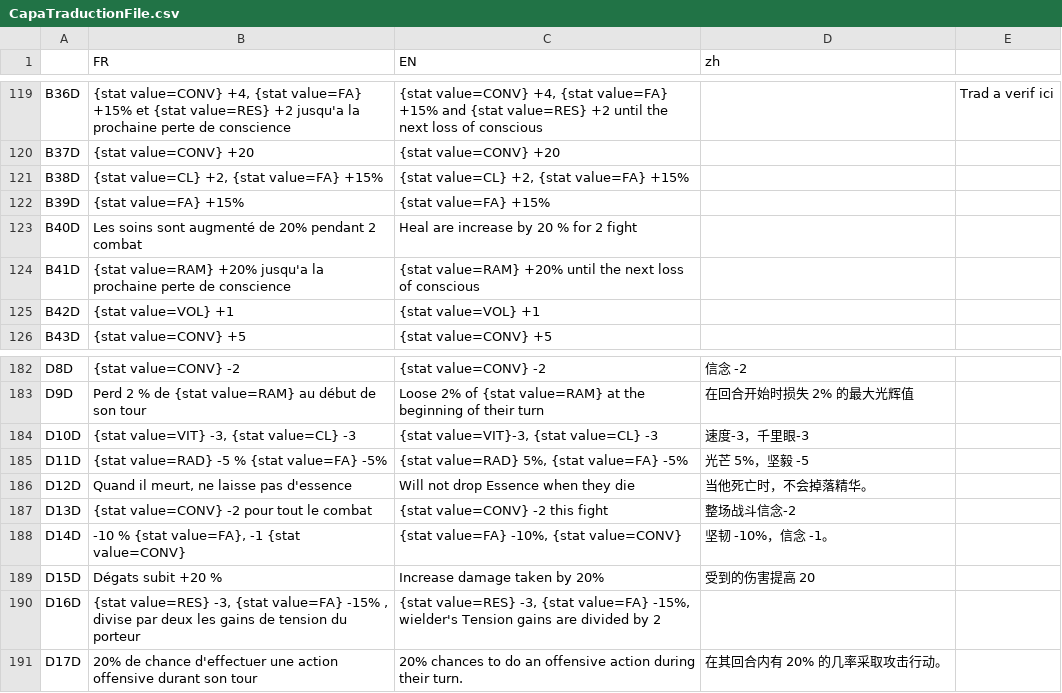
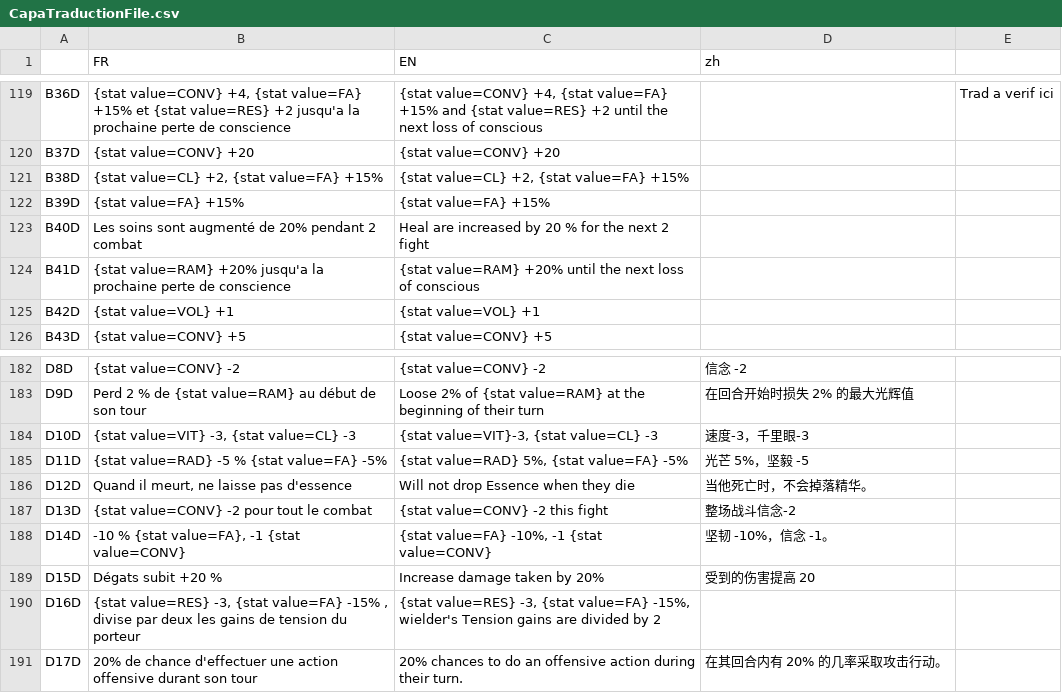
Before and after one commit to faresBelmadi/GF, a CSV file: Assets/StreamingAssets/Traduction/CapaTraductionFile.csv, drawn as a sheet; only a part is shown, gaps mark what is left out.

```diff
--- a/Assets/StreamingAssets/Traduction/CapaTraductionFile.csv
+++ b/Assets/StreamingAssets/Traduction/CapaTraductionFile.csv
@@ -135,3 +135,3 @@ B38D;{stat value=CL} +2, {stat value=FA} +15%;{stat value=CL} +2, {stat value=FA
 B39D;{stat value=FA} +15%;{stat value=FA} +15%;;;;
-B40D;Les soins sont augmenté de 20% pendant 2 combat;Heal are increase by 20 % for 2 fight;;;;
+B40D;Les soins sont augmenté de 20% pendant 2 combat;Heal are increased by 20 % for the next 2 fight;;;;
 B41D;{stat value=RAM} +20%  jusqu'a la prochaine perte de conscience;{stat value=RAM} +20%  until the next loss of conscious;;;;
@@ -200,3 +200,3 @@ D12D;Quand il meurt, ne laisse pas d'essence;Will not drop Essence when they die
 D13D;{stat value=CONV} -2 pour tout le combat;{stat value=CONV} -2 this fight;整场战斗信念-2;;;
-D14D;-10 % {stat value=FA}, -1 {stat value=CONV};{stat value=FA} -10%, {stat value=CONV};坚韧 -10%，信念 -1。;;;
+D14D;-10 % {stat value=FA}, -1 {stat value=CONV};{stat value=FA} -10%, -1 {stat value=CONV};坚韧 -10%，信念 -1。;;;
 D15D; Dégats subit +20 %;Increase damage taken by 20%;受到的伤害提高 20;;;
```
Also changed, not shown: 6 other files.
